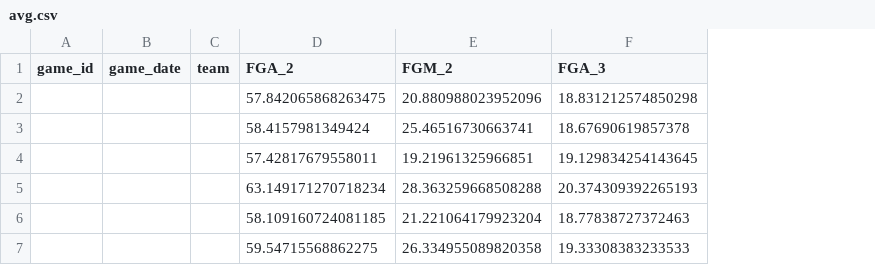
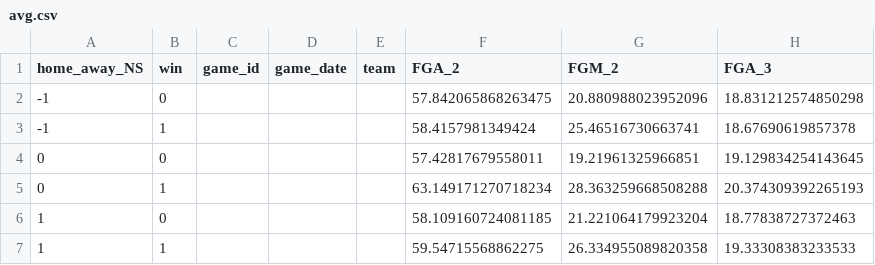
Before and after one commit to MPF14/whartoncomp, a CSV file: avg.csv, drawn as a sheet; only a part is shown; the diff names each change by its address in the sheet, - before the commit and + after, or states it on an @@ line.

```diff
--- a/avg.csv
+++ b/avg.csv
+column A (home_away_NS), rows 2-7: -1 | -1 | 0 | 0 | 1 | 1
+column B (win), rows 2-7: 0 | 1 | 0 | 1 | 0 | 1
```
Also changed, not shown: 4 other files.
